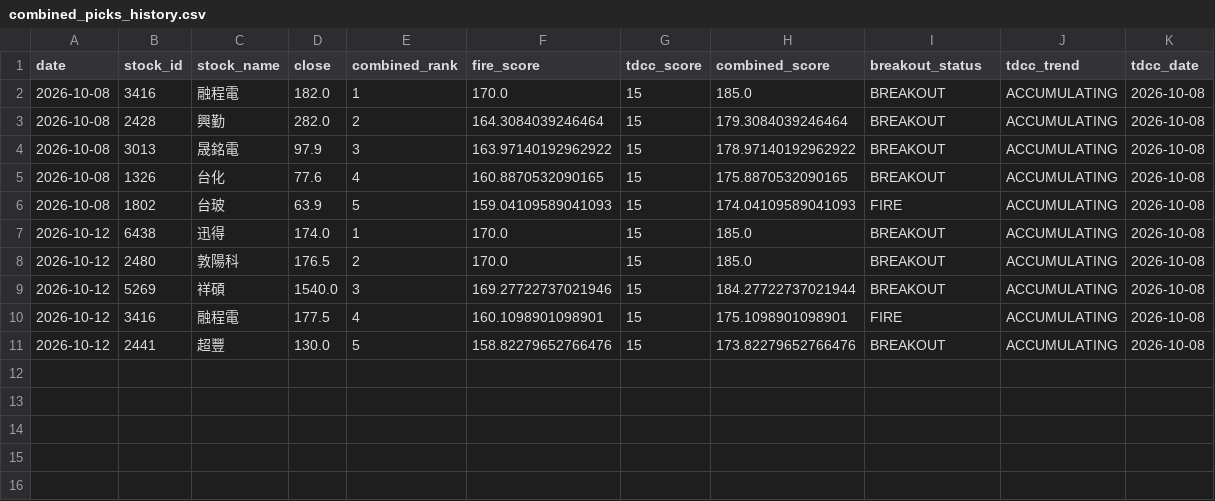
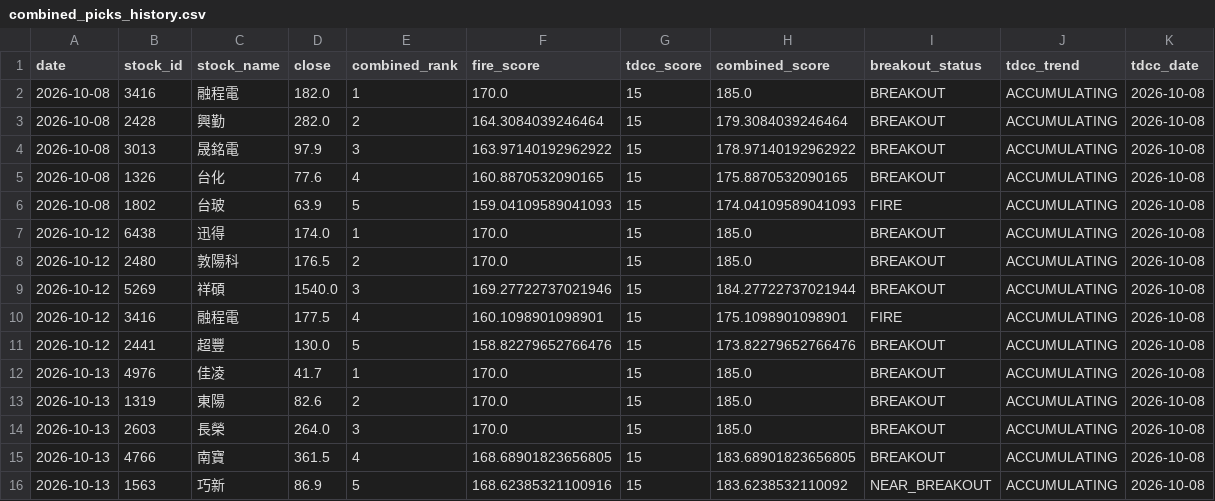
Before and after one commit to seagate1021-code/taiwan-stock-radar, a CSV file: data/history/combined_picks_history.csv, drawn as a sheet.

```diff
--- a/data/history/combined_picks_history.csv
+++ b/data/history/combined_picks_history.csv
@@ -11 +11,6 @@
 2026-10-12,2441,超豐,130.0,5,158.82279652766476,15,173.82279652766476,BREAKOUT,ACCUMULATING,2026-10-08
+2026-10-13,4976,佳凌,41.7,1,170.0,15,185.0,BREAKOUT,ACCUMULATING,2026-10-08
+2026-10-13,1319,東陽,82.6,2,170.0,15,185.0,BREAKOUT,ACCUMULATING,2026-10-08
+2026-10-13,2603,長榮,264.0,3,170.0,15,185.0,BREAKOUT,ACCUMULATING,2026-10-08
+2026-10-13,4766,南寶,361.5,4,168.68901823656805,15,183.68901823656805,BREAKOUT,ACCUMULATING,2026-10-08
+2026-10-13,1563,巧新,86.9,5,168.62385321100916,15,183.6238532110092,NEAR_BREAKOUT,ACCUMULATING,2026-10-08
```
Also changed, not shown: data/history/combined_top_picks.csv, data/history/technical_indicators.csv, 2 other files.
